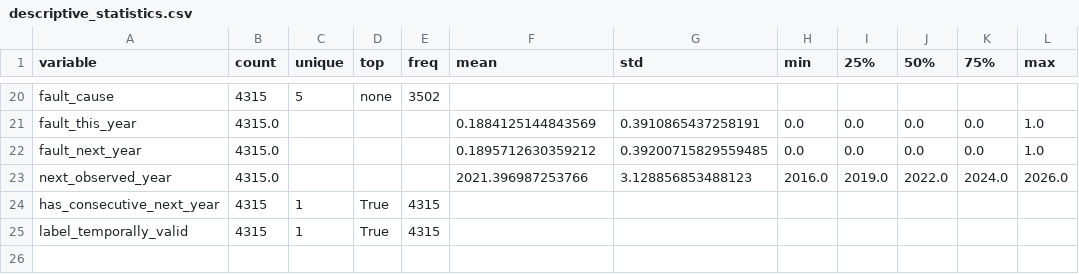
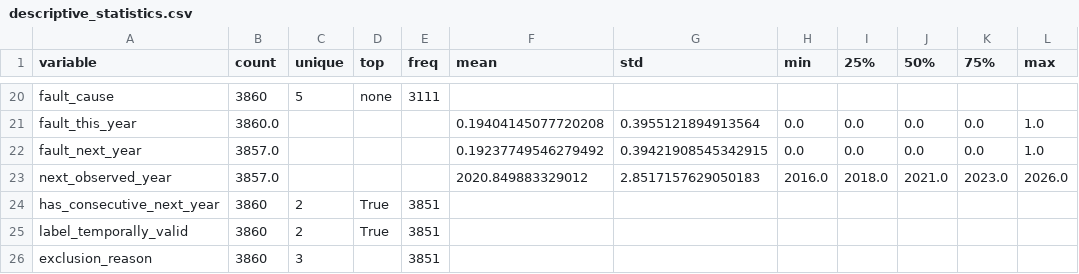
Before and after one commit to JSVNCNT/undersea-cable-fault-risk-prediction, a CSV file: outputs/tables/eda/descriptive_statistics.csv, drawn as a sheet; only a part is shown, gaps mark what is left out; the diff covers the shown part only; the diff names each change by its address in the sheet, - before the commit and + after, or states it on an @@ line.

```diff
--- a/outputs/tables/eda/descriptive_statistics.csv
+++ b/outputs/tables/eda/descriptive_statistics.csv
-B20 (count): 4315
+B20 (count): 3860
-E20 (freq): 3502
+E20 (freq): 3111
-B21 (count): 4315.0
+B21 (count): 3860.0
-F21 (mean): 0.1884125144843569
+F21 (mean): 0.19404145077720208
-G21 (std): 0.3910865437258191
+G21 (std): 0.3955121894913564
-B22:B23 (count): 4315.0
+B22:B23 (count): 3857.0
-F22 (mean): 0.1895712630359212
+F22 (mean): 0.19237749546279492
-G22 (std): 0.39200715829559485
+G22 (std): 0.39421908545342915
-F23 (mean): 2021.396987253766
+F23 (mean): 2020.849883329012
-G23 (std): 3.128856853488123
+G23 (std): 2.8517157629050183
-I23 (25%): 2019.0
+I23 (25%): 2018.0
-J23 (50%): 2022.0
+J23 (50%): 2021.0
-K23 (75%): 2024.0
+K23 (75%): 2023.0
-B24:B25 (count): 4315
+B24:B25 (count): 3860
-C24:C25 (unique): 1
+C24:C25 (unique): 2
-E24:E25 (freq): 4315
+E24:E25 (freq): 3851
+row 26: exclusion_reason | 3860 | 3 |  | 3851
```
Also changed, not shown: 76 edited cells elsewhere in this file, outputs/tables/eda/chokepoint_summary.csv, outputs/tables/model_comparison_validation.csv, 29 other files.
